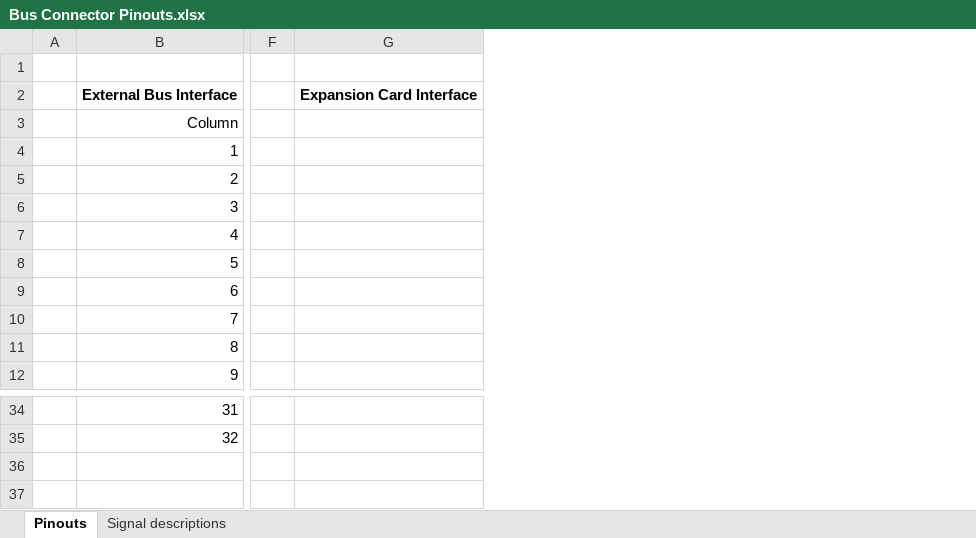
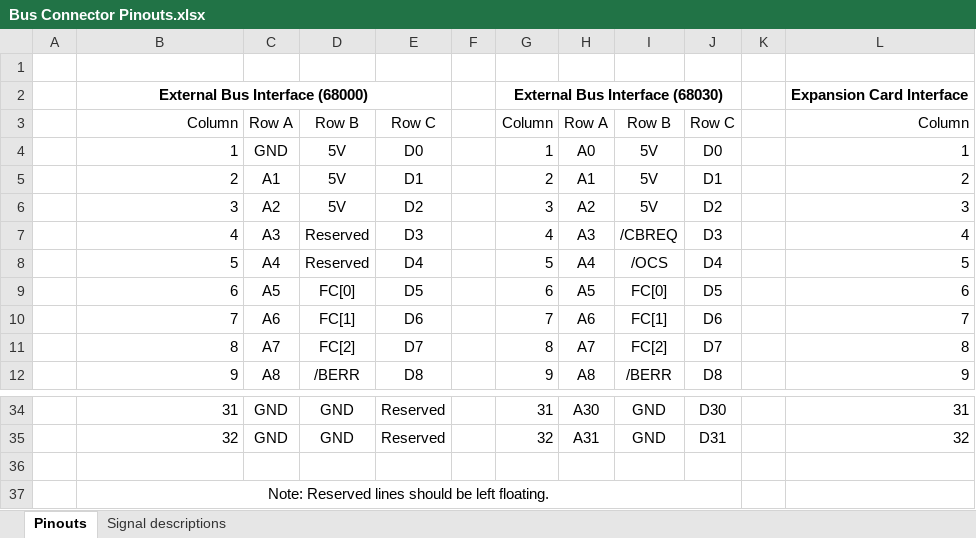
Before and after one commit to tristanseifert/68komputer-hw, an Excel workbook: docs/Bus Connector Pinouts.xlsx, sheet Pinouts, drawn as a sheet; only a part is shown, gaps mark what is left out; values as stored, in another font and other column widths than the file's, no borders; table styles not drawn; removed rows and columns are numbered as before the commit, all else as after; rows hold the shown columns only; the diff names each change by its address in the sheet, - before the commit and + after, or states it on an @@ line.

Commit message:
added address decoding, interrupt handling, external bus interface

```diff
--- a/docs/Bus Connector Pinouts.xlsx (sheet Pinouts)
+++ b/docs/Bus Connector Pinouts.xlsx (sheet Pinouts)
+column C, rows 3-12: Row A | GND | A1 | A2 | A3 | A4 | A5 | A6 | A7 | A8; rows 34-35: GND | GND
+column D, rows 3-12: Row B | 5V | 5V | 5V | Reserved | Reserved | FC[0] | FC[1] | FC[2] | /BERR; rows 34-35: GND | GND
+column E, rows 3-12: Row C | D0 | D1 | D2 | D3 | D4 | D5 | D6 | D7 | D8; rows 34-35: Reserved | Reserved
+column F, empty
+column G, rows 2-12: External Bus Interface (68030) | Column | 1 | 2 | 3 | 4 | 5 | 6 | 7 | 8 | 9; rows 34-35: 31 | 32
+column H, rows 3-12: Row A | A0 | A1 | A2 | A3 | A4 | A5 | A6 | A7 | A8; rows 34-35: A30 | A31
+column I, rows 3-12: Row B | 5V | 5V | 5V | /CBREQ | /OCS | FC[0] | FC[1] | FC[2] | /BERR; rows 34-35: GND | GND
+column J, rows 3-12: Row C | D0 | D1 | D2 | D3 | D4 | D5 | D6 | D7 | D8; rows 34-35: D30 | D31
+column K, empty
+column L, rows 2-12: Expansion Card Interface | Column | 1 | 2 | 3 | 4 | 5 | 6 | 7 | 8 | 9; rows 34-35: 31 | 32
-column F, empty
-column G, row 2: Expansion Card Interface
-B2: External Bus Interface
+B2: External Bus Interface (68000)
-B2:E2 merged
+B2:E2 merged
+row 36: (empty)
+row 37:  | Note: Reserved lines should be left floating.
```
Also changed, not shown: 3 other files.
